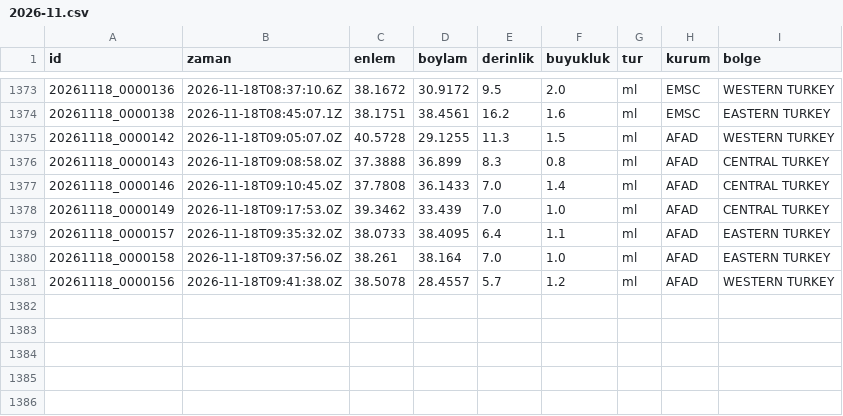
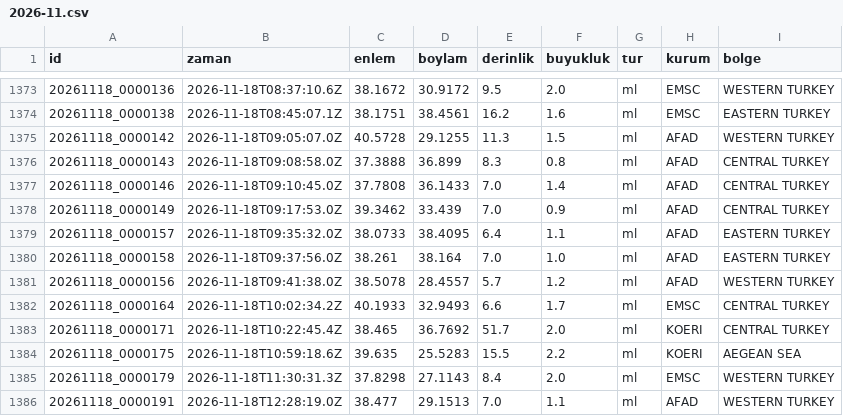
Before and after one commit to birtohum/turkiye-sallandi, a CSV file: veri/emsc/2026-11.csv, drawn as a sheet; only a part is shown, gaps mark what is left out.

```diff
--- a/veri/emsc/2026-11.csv
+++ b/veri/emsc/2026-11.csv
@@ -1377,3 +1377,3 @@ id,zaman,enlem,boylam,derinlik,buyukluk,tur,kurum,bolge
 20261118_0000146,2026-11-18T09:10:45.0Z,37.7808,36.1433,7.0,1.4,ml,AFAD,CENTRAL TURKEY
-20261118_0000149,2026-11-18T09:17:53.0Z,39.3462,33.439,7.0,1.0,ml,AFAD,CENTRAL TURKEY
+20261118_0000149,2026-11-18T09:17:53.0Z,39.3462,33.439,7.0,0.9,ml,AFAD,CENTRAL TURKEY
 20261118_0000157,2026-11-18T09:35:32.0Z,38.0733,38.4095,6.4,1.1,ml,AFAD,EASTERN TURKEY
@@ -1381 +1381,6 @@ id,zaman,enlem,boylam,derinlik,buyukluk,tur,kurum,bolge
 20261118_0000156,2026-11-18T09:41:38.0Z,38.5078,28.4557,5.7,1.2,ml,AFAD,WESTERN TURKEY
+20261118_0000164,2026-11-18T10:02:34.2Z,40.1933,32.9493,6.6,1.7,ml,EMSC,CENTRAL TURKEY
+20261118_0000171,2026-11-18T10:22:45.4Z,38.465,36.7692,51.7,2.0,ml,KOERI,CENTRAL TURKEY
+20261118_0000175,2026-11-18T10:59:18.6Z,39.635,25.5283,15.5,2.2,ml,KOERI,AEGEAN SEA
+20261118_0000179,2026-11-18T11:30:31.3Z,37.8298,27.1143,8.4,2.0,ml,EMSC,WESTERN TURKEY
+20261118_0000191,2026-11-18T12:28:19.0Z,38.477,29.1513,7.0,1.1,ml,AFAD,WESTERN TURKEY
```
Also changed, not shown: 3 other files.
